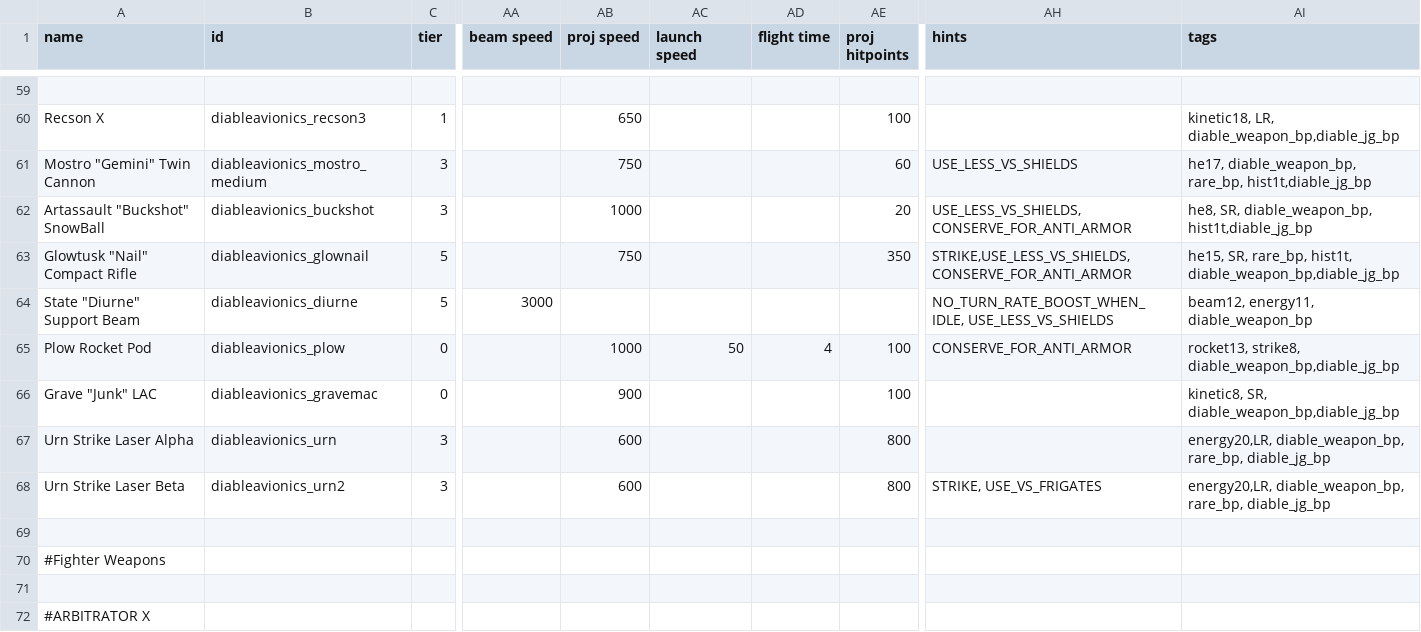
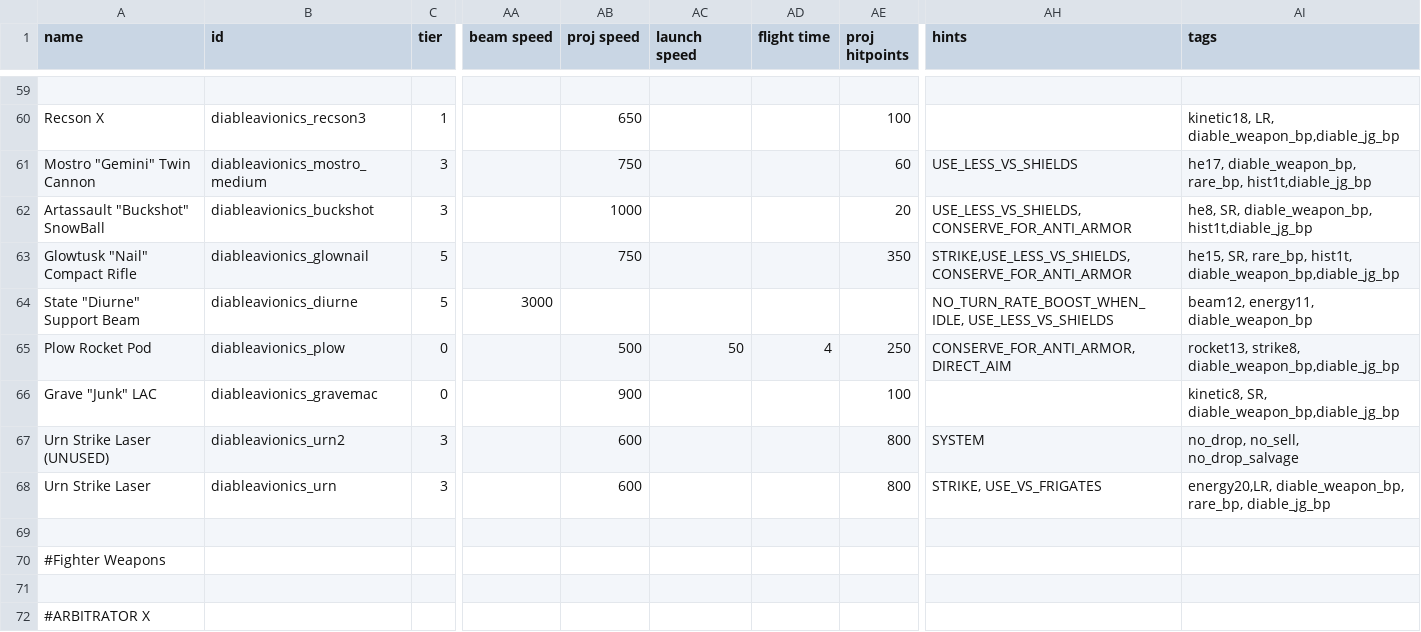
Before and after one commit to Zone51alex/DAWeaponsPack, a CSV file: data/weapons/weapon_data.csv, drawn as a sheet; only a part is shown, gaps mark what is left out; the diff names each change by its address in the sheet, - before the commit and + after, or states it on an @@ line.

```diff
--- a/data/weapons/weapon_data.csv
+++ b/data/weapons/weapon_data.csv
-AB65 (proj speed): 1000
+AB65 (proj speed): 500
-AE65 (proj hitpoints): 100
+AE65 (proj hitpoints): 250
-AH65 (hints): CONSERVE_FOR_ANTI_ARMOR
+AH65 (hints): CONSERVE_FOR_ANTI_ARMOR, DIRECT_AIM
-A67 (name): Urn Strike Laser Alpha
+A67 (name): Urn Strike Laser (UNUSED)
-B67 (id): diableavionics_urn
+B67 (id): diableavionics_urn2
-AH67 (hints): (empty)
+AH67 (hints): SYSTEM
-AI67 (tags): energy20,LR, diable_weapon_bp, rare_bp, diable_jg_bp
+AI67 (tags): no_drop, no_sell, no_drop_salvage
-A68 (name): Urn Strike Laser Beta
+A68 (name): Urn Strike Laser
-B68 (id): diableavionics_urn2
+B68 (id): diableavionics_urn
```
Also changed, not shown: data/campaign/sim_opponents.csv, 1 other file.
